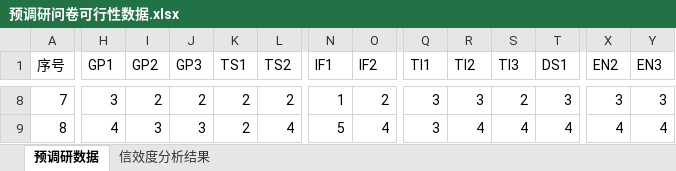
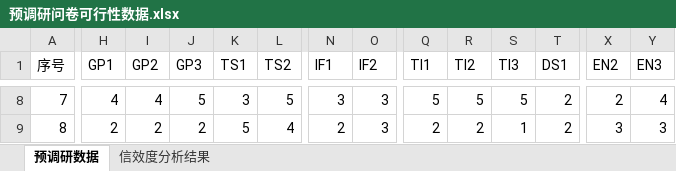
Before and after one commit to via-zy/SEM-fsQCA, an Excel workbook: 预调研问卷可行性数据.xlsx, sheet 预调研数据, drawn as a sheet; only a part is shown, gaps mark what is left out; values as stored, in another font and other column widths than the file's, no borders; the diff covers the shown part only; the diff names each change by its address in the sheet, - before the commit and + after, or states it on an @@ line.

```diff
--- a/预调研问卷可行性数据.xlsx (sheet 预调研数据)
+++ b/预调研问卷可行性数据.xlsx (sheet 预调研数据)
-H8 (GP1): 3
+H8 (GP1): 4
-I8 (GP2): 2
+I8 (GP2): 4
-J8 (GP3): 2
+J8 (GP3): 5
-K8 (TS1): 2
+K8 (TS1): 3
-L8 (TS2): 2
+L8 (TS2): 5
-N8 (IF1): 1
+N8 (IF1): 3
-O8 (IF2): 2
+O8 (IF2): 3
-Q8 (TI1): 3
+Q8 (TI1): 5
-R8 (TI2): 3
+R8 (TI2): 5
-S8 (TI3): 2
+S8 (TI3): 5
-T8 (DS1): 3
+T8 (DS1): 2
-X8 (EN2): 3
+X8 (EN2): 2
-Y8 (EN3): 3
+Y8 (EN3): 4
-H9 (GP1): 4
+H9 (GP1): 2
-I9 (GP2): 3
+I9 (GP2): 2
-J9 (GP3): 3
+J9 (GP3): 2
-K9 (TS1): 2
+K9 (TS1): 5
-N9 (IF1): 5
+N9 (IF1): 2
-O9 (IF2): 4
+O9 (IF2): 3
-Q9 (TI1): 3
+Q9 (TI1): 2
-R9 (TI2): 4
+R9 (TI2): 2
-S9 (TI3): 4
+S9 (TI3): 1
-T9 (DS1): 4
+T9 (DS1): 2
-X9 (EN2): 4
+X9 (EN2): 3
-Y9 (EN3): 4
+Y9 (EN3): 3
```
Also changed, not shown: 672 edited cells elsewhere in this sheet, sheet 信效度分析结果, 1 other file.
